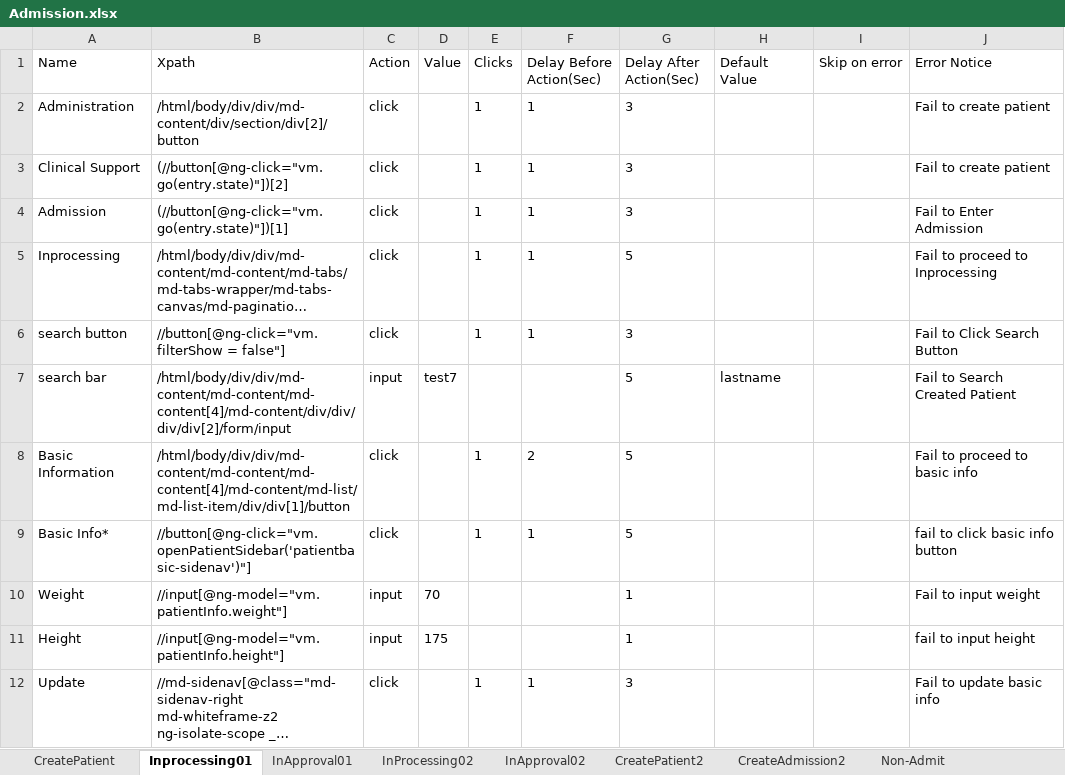
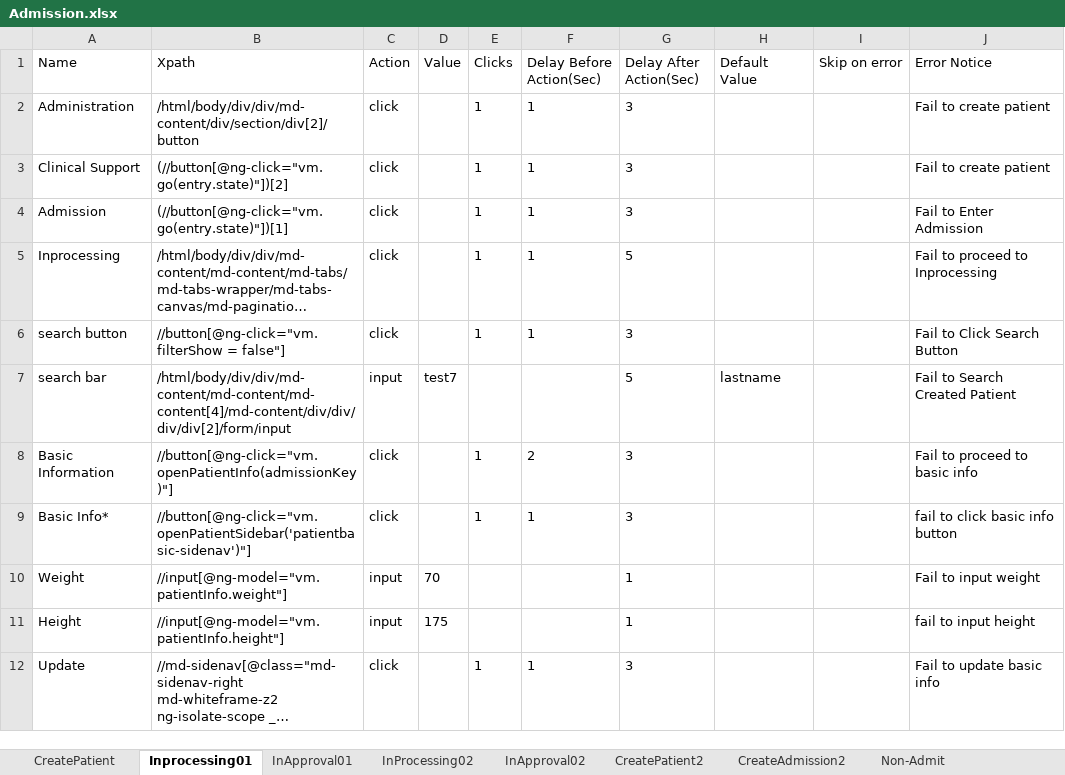
Before and after one commit to Ustingit/Automation, an Excel workbook: resources/Admission.xlsx, sheet Inprocessing01, drawn as a sheet; only a part is shown; long unchanged cells end in …; values as stored, in another font and other column widths than the file's, no borders; the diff names each change by its address in the sheet, - before the commit and + after, or states it on an @@ line.

```diff
--- a/resources/Admission.xlsx (sheet Inprocessing01)
+++ b/resources/Admission.xlsx (sheet Inprocessing01)
-B8 (Xpath): /html/body/div/div/md-content/md-content/md-content[4]/md-content/md-list/md-list-item/div/div[1]/button
+B8 (Xpath): //button[@ng-click="vm.openPatientInfo(admissionKey)"]
-G8:G9 (Delay After Action(Sec)): 5
+G8:G9 (Delay After Action(Sec)): 3
```
Also changed, not shown: sheet Validate, sheet Checklist, sheet CreateAdmission3, sheet CreateAdmission2.
